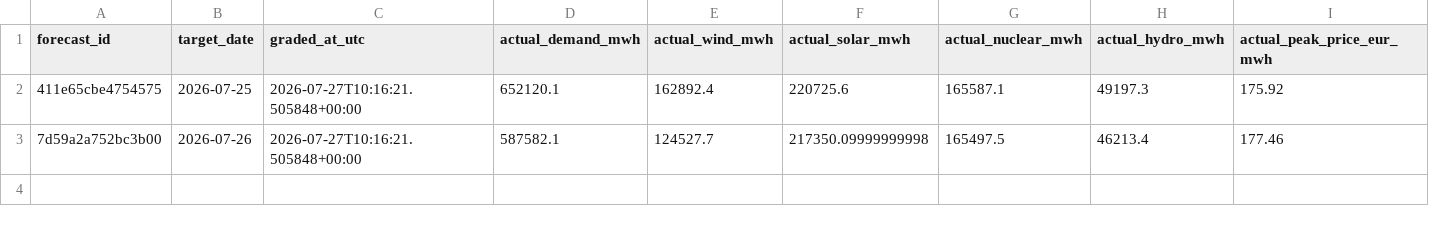
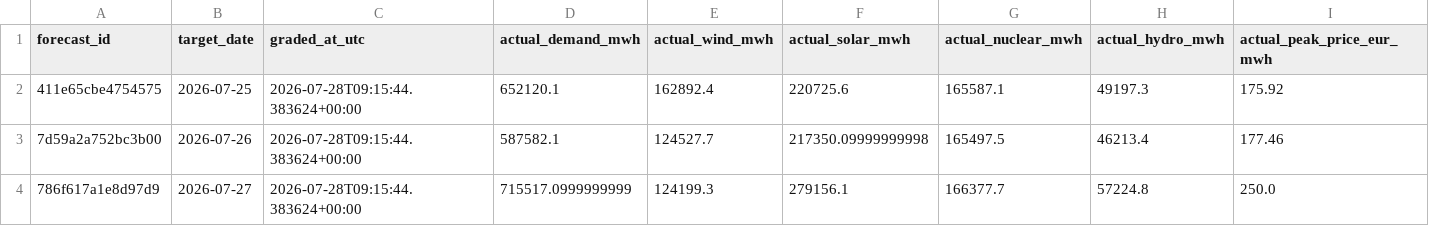
Before and after one commit to Evanssdas/Spain-Market-Platform, a CSV file: logs/forecast_grades.csv, drawn as a sheet; only a part is shown; rows hold the shown columns only; the diff names each change by its address in the sheet, - before the commit and + after, or states it on an @@ line.

```diff
--- a/logs/forecast_grades.csv
+++ b/logs/forecast_grades.csv
-C2:C3 (graded_at_utc): 2026-07-27T10:16:21.505848+00:00
+C2:C3 (graded_at_utc): 2026-07-28T09:15:44.383624+00:00
+row 4: 786f617a1e8d97d9 | 2026-07-27 | 2026-07-28T09:15:44.383624+00:00 | 715517.0999999999 | 124199.3 | 279156.1 | 166377.7 | 57224.8 | 250.0
```
Also changed, not shown: data/processed/prices_daily.csv, data/processed/system_daily.csv, 7 other files.
